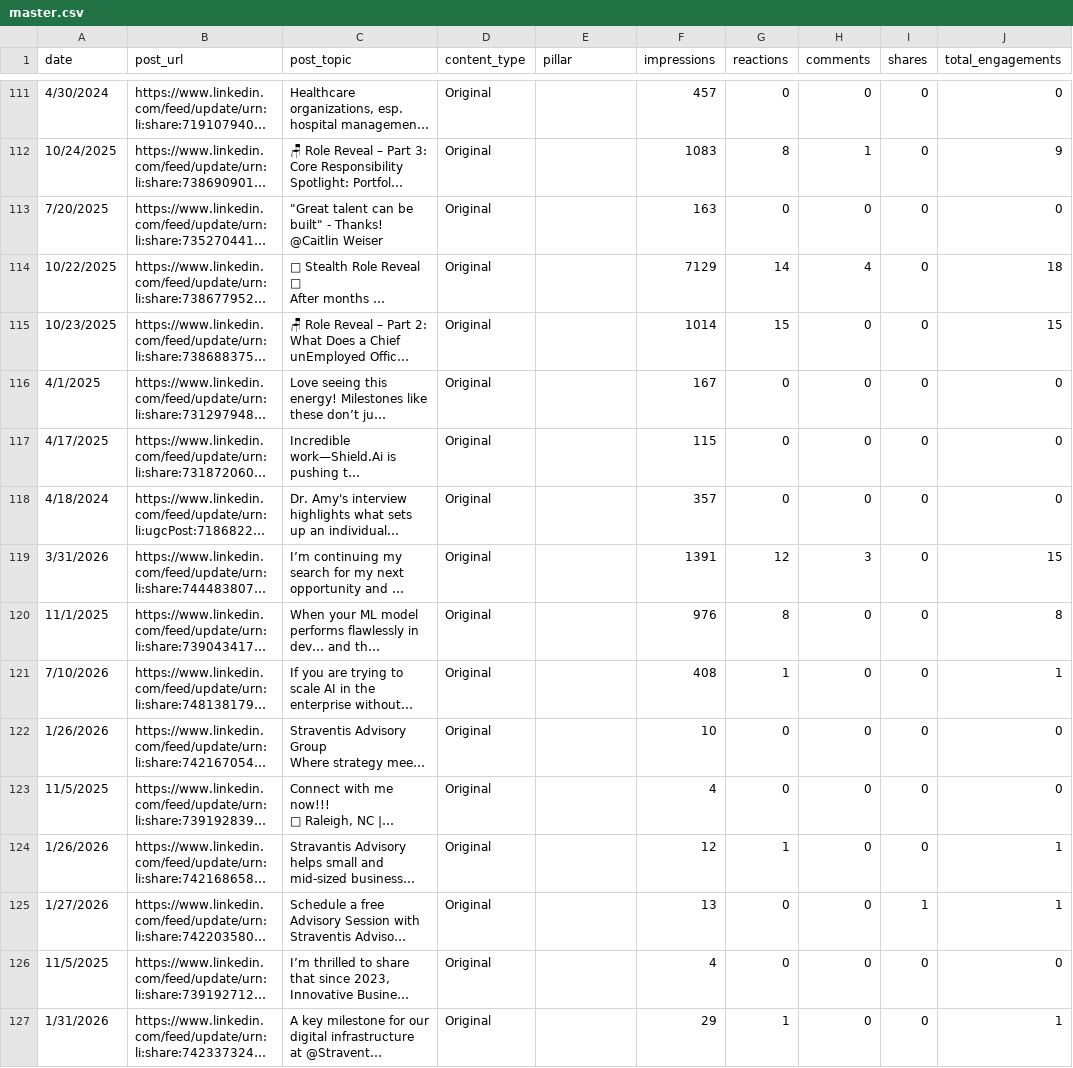
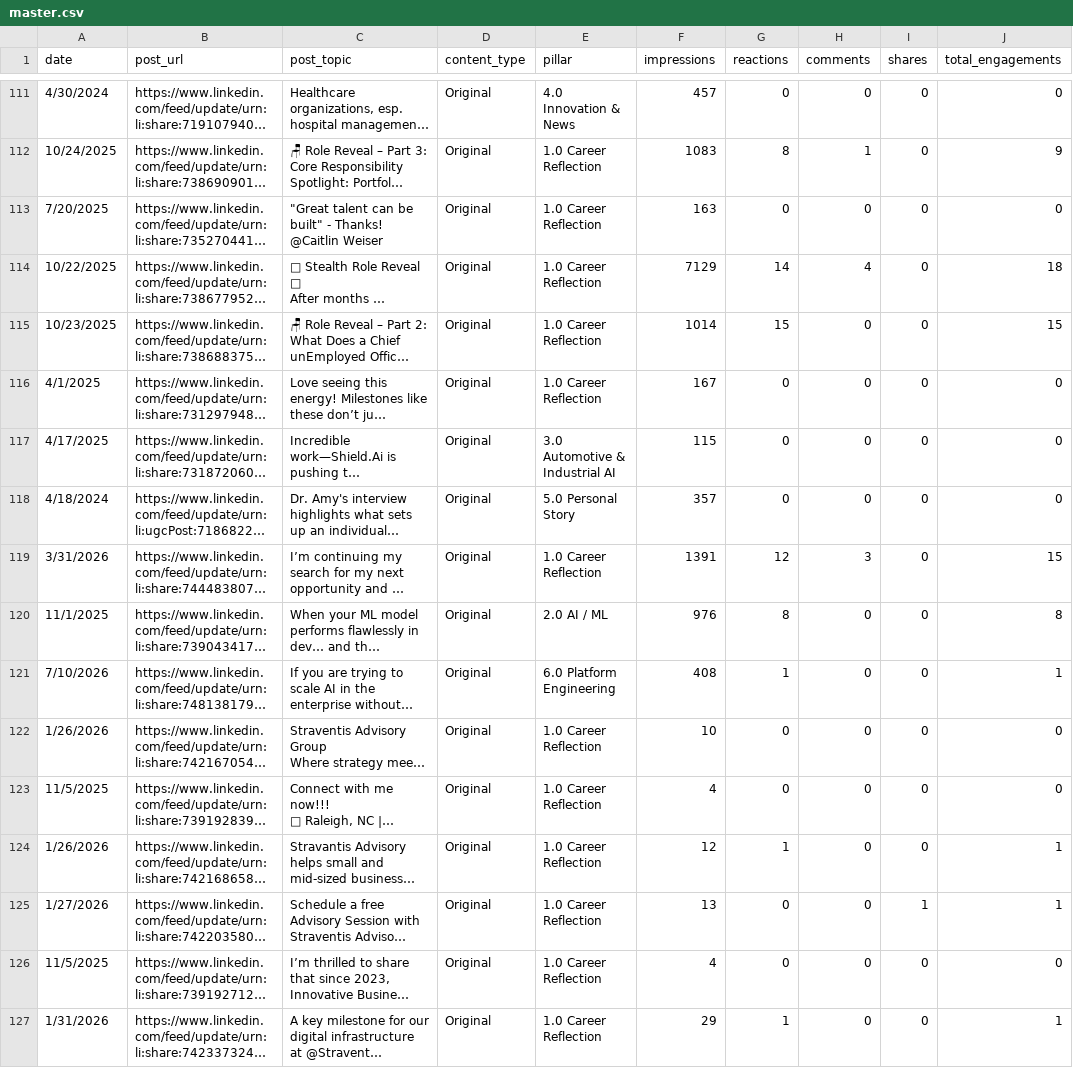
Before and after one commit to Straventis/contentIQ, a CSV file: src/_data/master.csv, drawn as a sheet; only a part is shown, gaps mark what is left out; long unchanged cells end in …; the diff covers the shown part only; the diff names each change by its address in the sheet, - before the commit and + after, or states it on an @@ line.

```diff
--- a/src/_data/master.csv
+++ b/src/_data/master.csv
-E111 (pillar): (empty)
+E111 (pillar): 4.0 Innovation & News
-E112:E116 (pillar): (empty)
+E112:E116 (pillar): 1.0 Career Reflection
-E117 (pillar): (empty)
+E117 (pillar): 3.0 Automotive & Industrial AI
-E118 (pillar): (empty)
+E118 (pillar): 5.0 Personal Story
-E119 (pillar): (empty)
+E119 (pillar): 1.0 Career Reflection
-E120 (pillar): (empty)
+E120 (pillar): 2.0 AI / ML
-E121 (pillar): (empty)
+E121 (pillar): 6.0 Platform Engineering
-E122:E127 (pillar): (empty)
+E122:E127 (pillar): 1.0 Career Reflection
```
Also changed, not shown: 26 edited cells elsewhere in this file.
